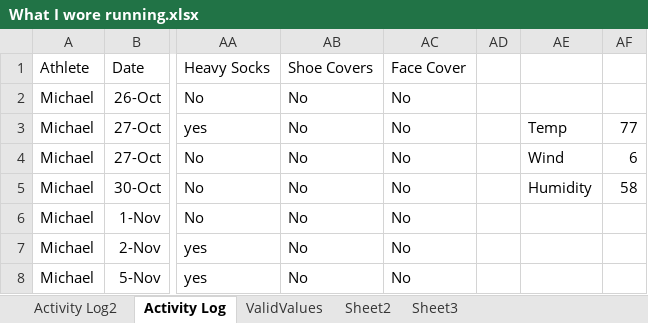
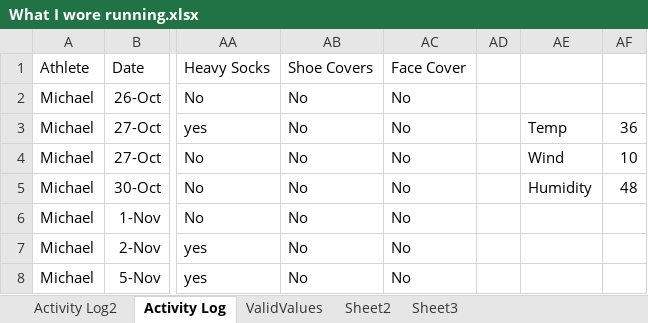
Before and after one commit to MLDERES/what_to_wear_outdoors, an Excel workbook: what_to_wear_outdoors/data/What I wore running.xlsx, sheet Activity Log, drawn as a sheet; only a part is shown, gaps mark what is left out; values as stored, in another font and other column widths than the file's, no borders; table styles not drawn; the diff names each change by its address in the sheet, - before the commit and + after, or states it on an @@ line.

```diff
--- a/what_to_wear_outdoors/data/What I wore running.xlsx (sheet Activity Log)
+++ b/what_to_wear_outdoors/data/What I wore running.xlsx (sheet Activity Log)
-AF3: 77
+AF3: 36
-AF4: 6
+AF4: 10
-AF5: 58
+AF5: 48
```
Also changed, not shown: sheet Activity Log2, 4 other files.
